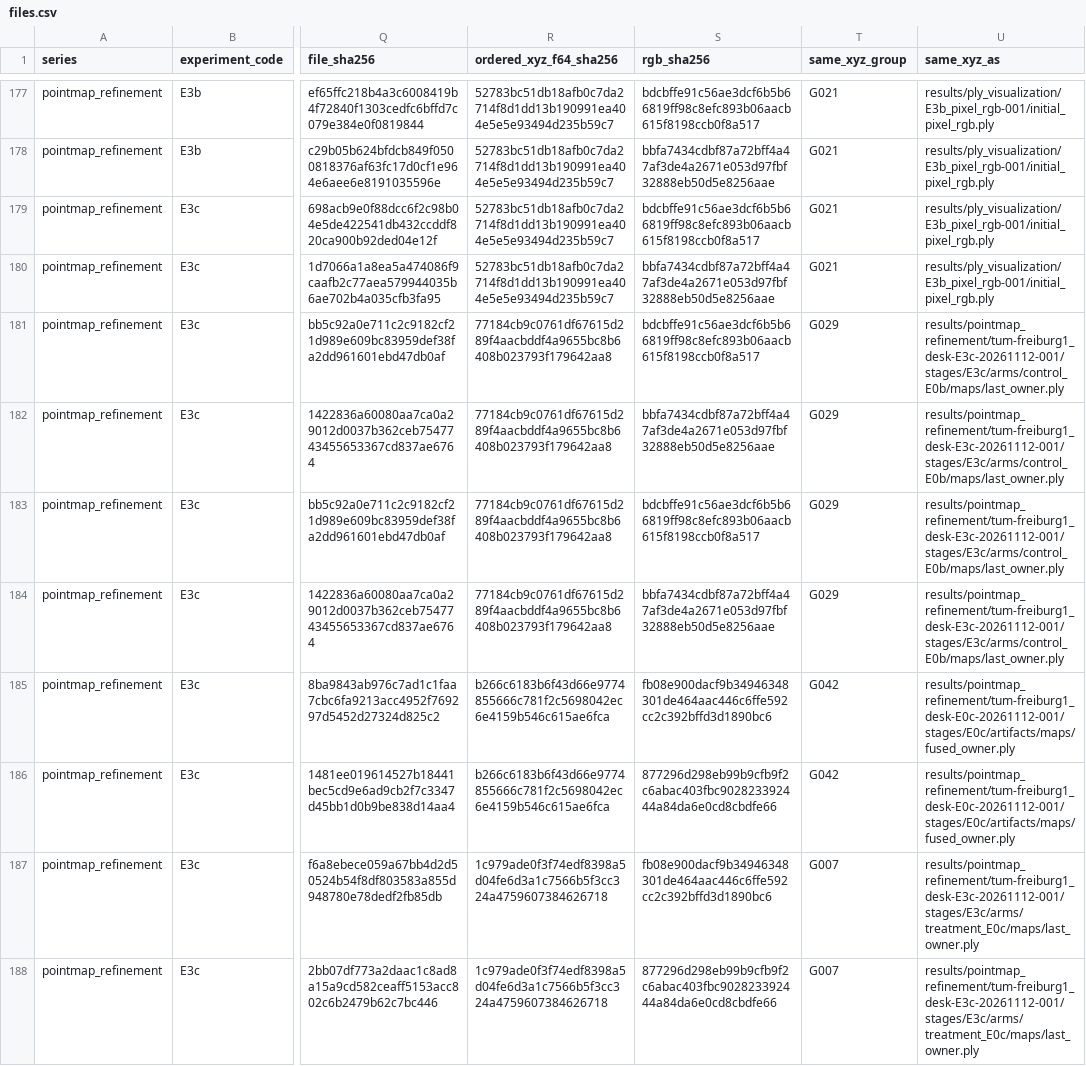
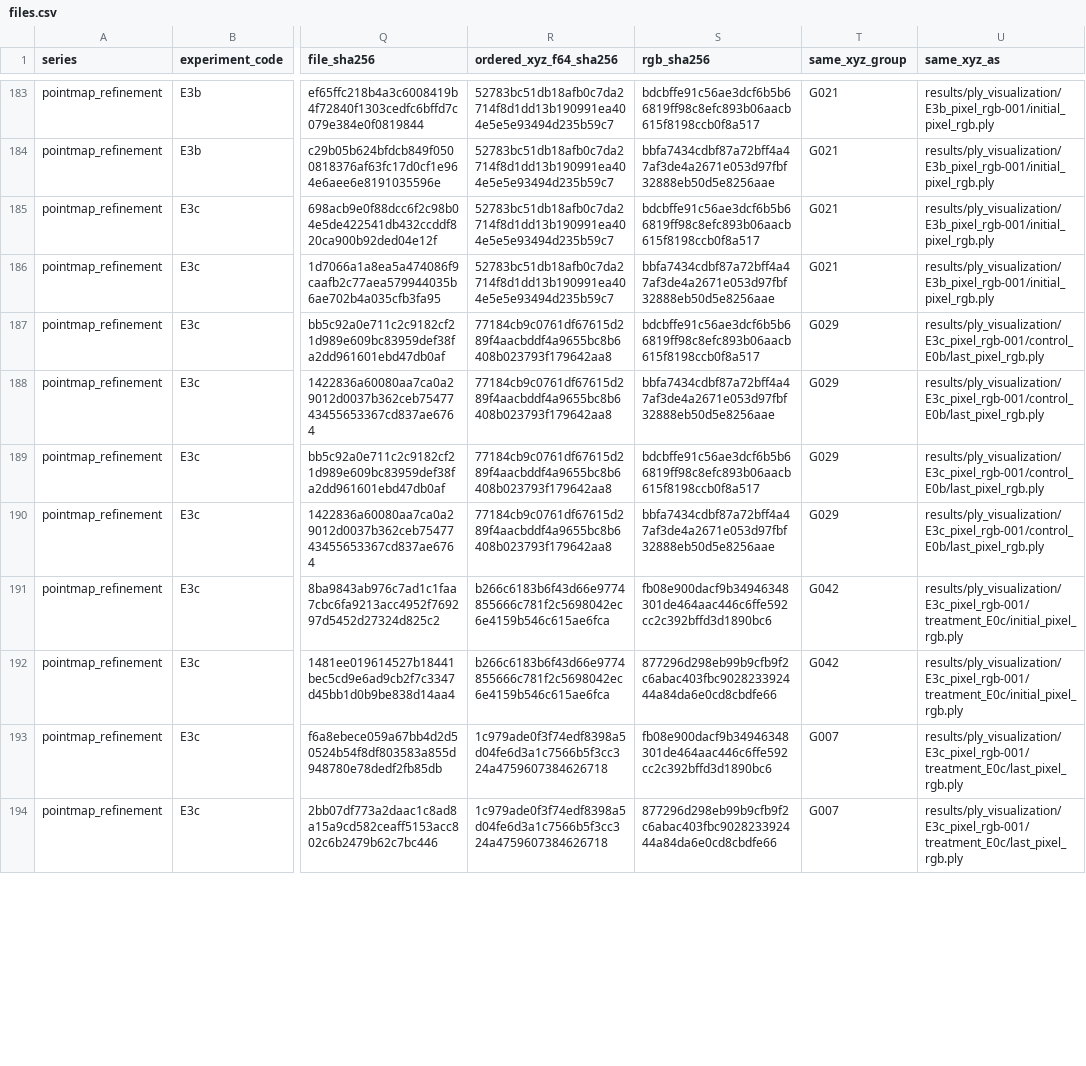
Before and after one commit to seaeast2/vggt_omega_adop, a CSV file: docs/ply_inventory/files.csv, drawn as a sheet; only a part is shown, gaps mark what is left out; addresses are those after the commit; the diff covers the shown part only; the diff names each change by its address in the sheet, - before the commit and + after, or states it on an @@ line.

Commit message:
viz: export E3c control and treatment clouds with pixel RGB

```diff
--- a/docs/ply_inventory/files.csv
+++ b/docs/ply_inventory/files.csv
-U187:U190 (same_xyz_as): results/pointmap_refinement/tum-freiburg1_desk-E3c-20261112-001/stages/E3c/arms/control_E0b/maps/last_owner.ply
+U187:U190 (same_xyz_as): results/ply_visualization/E3c_pixel_rgb-001/control_E0b/last_pixel_rgb.ply
-U191:U192 (same_xyz_as): results/pointmap_refinement/tum-freiburg1_desk-E0c-20261112-001/stages/E0c/artifacts/maps/fused_owner.ply
+U191:U192 (same_xyz_as): results/ply_visualization/E3c_pixel_rgb-001/treatment_E0c/initial_pixel_rgb.ply
-U193:U194 (same_xyz_as): results/pointmap_refinement/tum-freiburg1_desk-E3c-20261112-001/stages/E3c/arms/treatment_E0c/maps/last_owner.ply
+U193:U194 (same_xyz_as): results/ply_visualization/E3c_pixel_rgb-001/treatment_E0c/last_pixel_rgb.ply
```
Also changed, not shown: 6 added rows and 8 edited cells elsewhere in this file, 4 other files.
